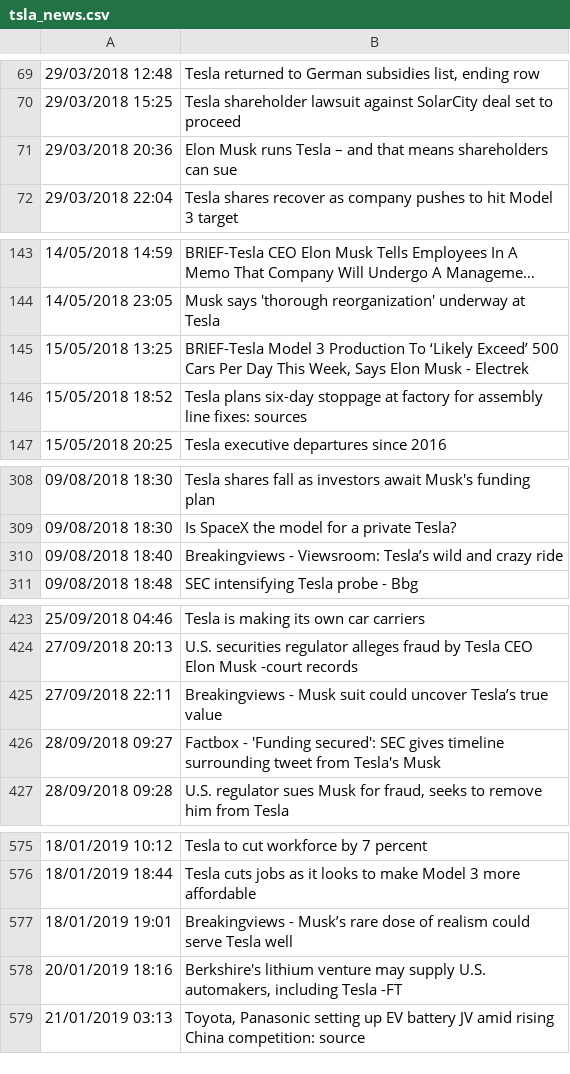
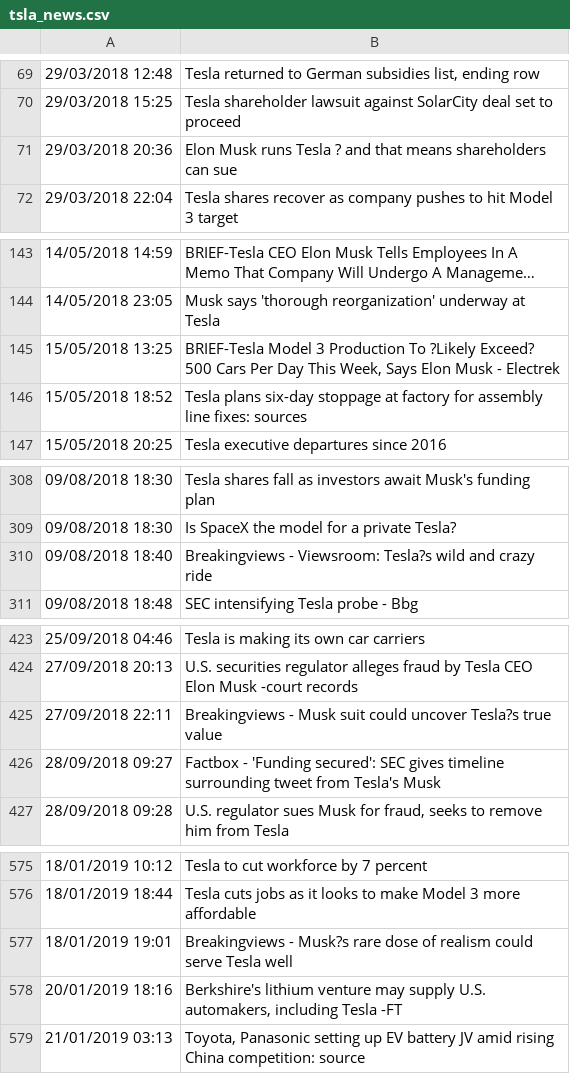
Before and after one commit to SoenkeSobott/stockalizer, a CSV file: data/files/TSLA/tsla_news.csv, drawn as a sheet; only a part is shown, gaps mark what is left out; long unchanged cells end in …; the diff covers the shown part only; the diff names each change by its address in the sheet, - before the commit and + after, or states it on an @@ line.

```diff
--- a/data/files/TSLA/tsla_news.csv
+++ b/data/files/TSLA/tsla_news.csv
-B71: …runs Tesla – and that…
+B71: …runs Tesla ? and that…
-B145: …Production To ‘Likely Exceed’ 500 Cars…
+B145: …Production To ?Likely Exceed? 500 Cars…
-B310: …- Viewsroom: Tesla’s wild and…
+B310: …- Viewsroom: Tesla?s wild and…
-B425: …could uncover Tesla’s true value
+B425: …could uncover Tesla?s true value
-B577: Breakingviews - Musk’s rare dose…
+B577: Breakingviews - Musk?s rare dose…
```
Also changed, not shown: 12 edited cells elsewhere in this file, data/files/ORCL/orcl_news.csv, 4 other files.
